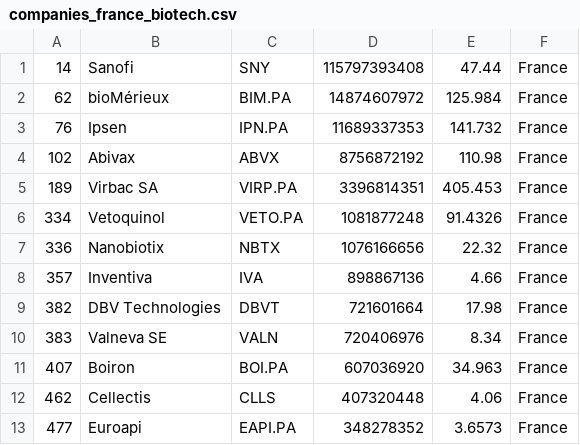
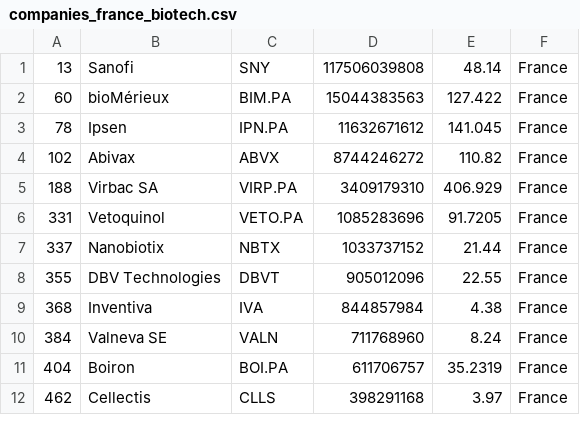
Before and after one commit to jkou02/merida-june-6-2024, a CSV file: companies_france_biotech.csv, drawn as a sheet; only a part is shown; the diff covers the shown part only.

```diff
--- a/companies_france_biotech.csv
+++ b/companies_france_biotech.csv
@@ -1,13 +1,12 @@
-"14","Sanofi","SNY","115797393408","47.44","France"
-"62","bioMérieux","BIM.PA","14874607972","125.984","France"
-"76","Ipsen","IPN.PA","11689337353","141.732","France"
-"102","Abivax","ABVX","8756872192","110.98","France"
-"189","Virbac SA","VIRP.PA","3396814351","405.453","France"
-"334","Vetoquinol","VETO.PA","1081877248","91.4326","France"
-"336","Nanobiotix","NBTX","1076166656","22.32","France"
-"357","Inventiva","IVA","898867136","4.66","France"
-"382","DBV Technologies","DBVT","721601664","17.98","France"
-"383","Valneva SE","VALN","720406976","8.34","France"
-"407","Boiron","BOI.PA","607036920","34.963","France"
-"462","Cellectis","CLLS","407320448","4.06","France"
-"477","Euroapi","EAPI.PA","348278352","3.6573","France"
+"13","Sanofi","SNY","117506039808","48.14","France"
+"60","bioMérieux","BIM.PA","15044383563","127.422","France"
+"78","Ipsen","IPN.PA","11632671612","141.045","France"
+"102","Abivax","ABVX","8744246272","110.82","France"
+"188","Virbac SA","VIRP.PA","3409179310","406.929","France"
+"331","Vetoquinol","VETO.PA","1085283696","91.7205","France"
+"337","Nanobiotix","NBTX","1033737152","21.44","France"
+"355","DBV Technologies","DBVT","905012096","22.55","France"
+"368","Inventiva","IVA","844857984","4.38","France"
+"384","Valneva SE","VALN","711768960","8.24","France"
+"404","Boiron","BOI.PA","611706757","35.2319","France"
+"462","Cellectis","CLLS","398291168","3.97","France"
```
Also changed, not shown: 2 added rows, 1 removed row and 33 edited cells elsewhere in this file, companies-Biotech.csv, companies_germany_biotech.csv, 1 other file.
